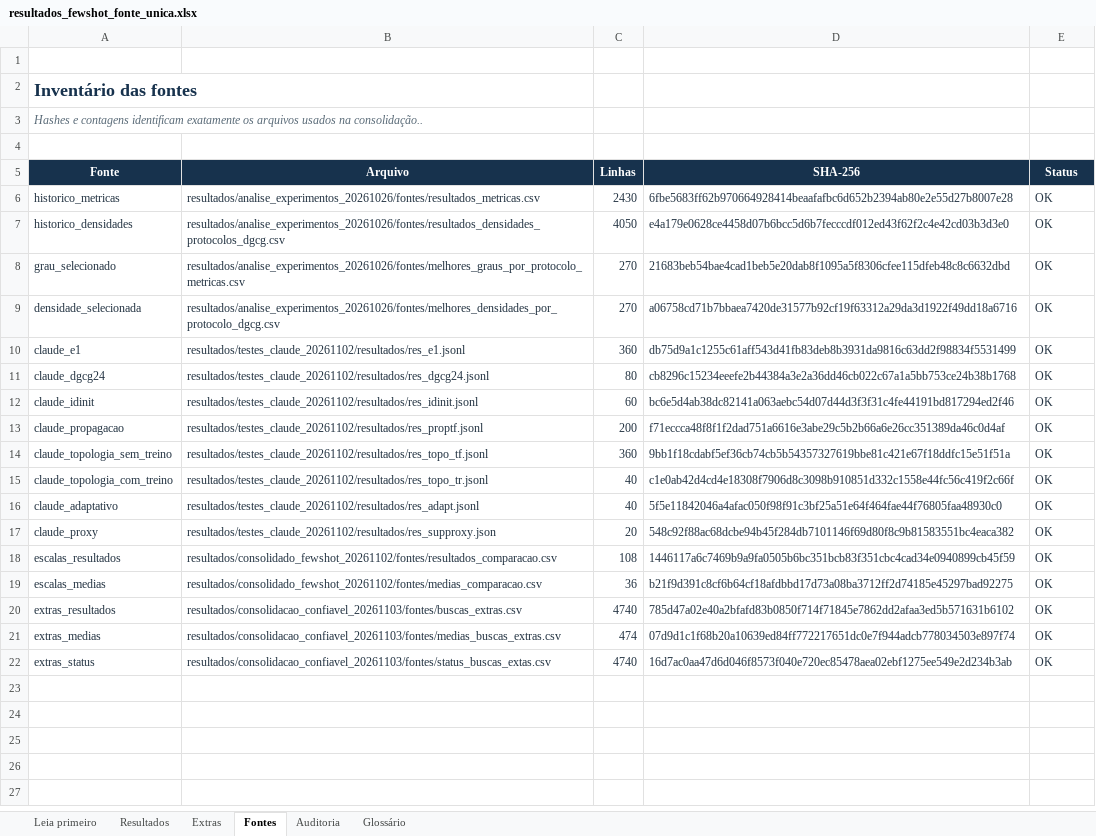
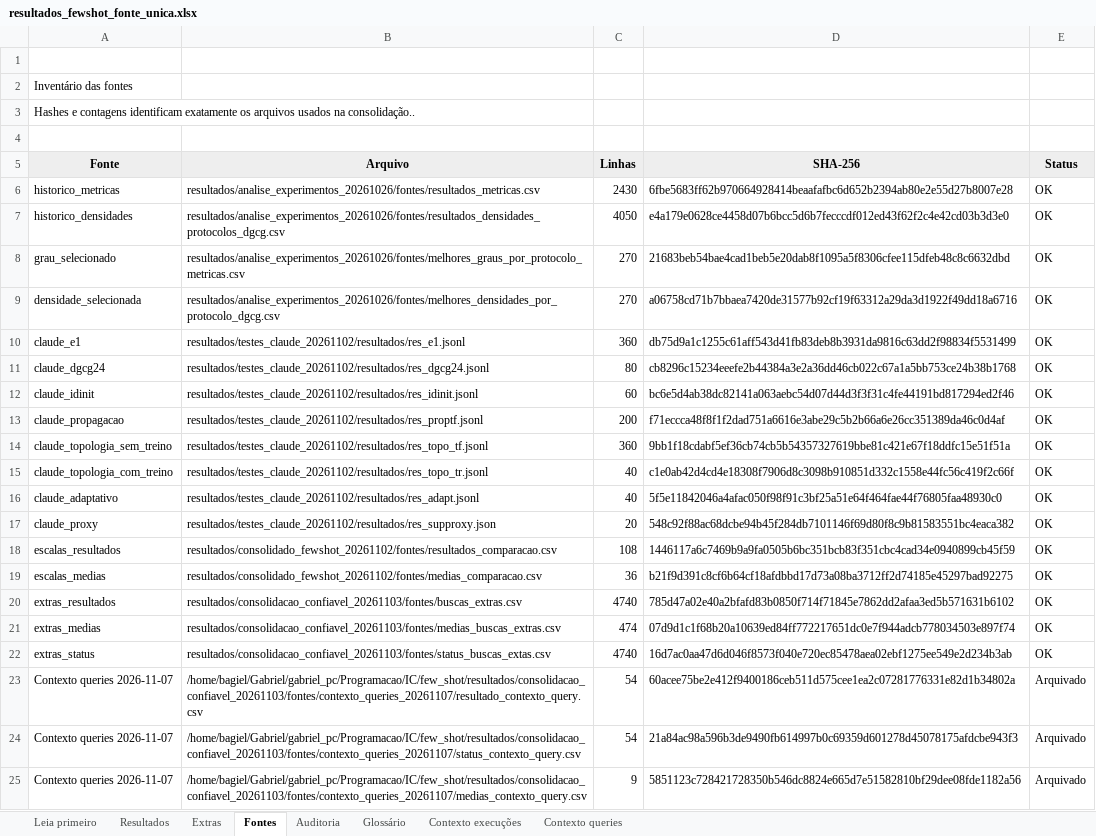
Before and after one commit to Bagiel1/few-shot-DGCG, an Excel workbook: resultados/consolidacao_confiavel_20261103/resultados_fewshot_fonte_unica.xlsx, sheet Fontes, drawn as a sheet; values as stored, in another font and other column widths than the file's, no borders; table styles not drawn; the diff names each change by its address in the sheet, - before the commit and + after, or states it on an @@ line.

Commit message:
Atualiza a planilha principal com contexto de queries e IC95
Acrescenta as abas de contexto de queries (54 execuções, 18 médias) e as
margens médias de IC95, com os CSVs de origem. O README avisa que o
gerador antigo não deve ser executado sem adaptação.

```diff
--- a/resultados/consolidacao_confiavel_20261103/resultados_fewshot_fonte_unica.xlsx (sheet Fontes)
+++ b/resultados/consolidacao_confiavel_20261103/resultados_fewshot_fonte_unica.xlsx (sheet Fontes)
+sheet tab: Contexto execuções
+sheet tab: Contexto queries
@@ A2 bold: on → off, text colour: #17324D → black, text size: smaller @@
@@ A3 italic: on → off, text colour: #5A6B78 → black @@
@@ A5:E5 fill: #17324D → #EEEEEE, text colour: #FFFFFF → black @@
-A6:E22 text colour: #233342
+A6:E22 text colour: black
+row 23: Contexto queries 2026-11-07 | /home/bagiel/Gabriel/gabriel_pc/Programacao/IC/few_shot/resultados/consolidacao_confiavel_20261103/fontes/contexto_queries_20261107/resultado_contexto_query.csv | 54 | 60acee75be2e412f9400186ceb511d575cee1ea2c07281776331e82d1b34802a | Arquivado
+row 24: Contexto queries 2026-11-07 | /home/bagiel/Gabriel/gabriel_pc/Programacao/IC/few_shot/resultados/consolidacao_confiavel_20261103/fontes/contexto_queries_20261107/status_contexto_query.csv | 54 | 21a84ac98a596b3de9490fb614997b0c69359d601278d45078175afdcbe943f3 | Arquivado
+row 25: Contexto queries 2026-11-07 | /home/bagiel/Gabriel/gabriel_pc/Programacao/IC/few_shot/resultados/consolidacao_confiavel_20261103/fontes/contexto_queries_20261107/medias_contexto_query.csv | 9 | 5851123c728421728350b546dc8824e665d7e51582810bf29dee08fde1182a56 | Arquivado
```
Also changed, not shown: sheet Extras, sheet Resultados, sheet Auditoria, sheet Glossário, sheet Leia primeiro, 4 other files.
